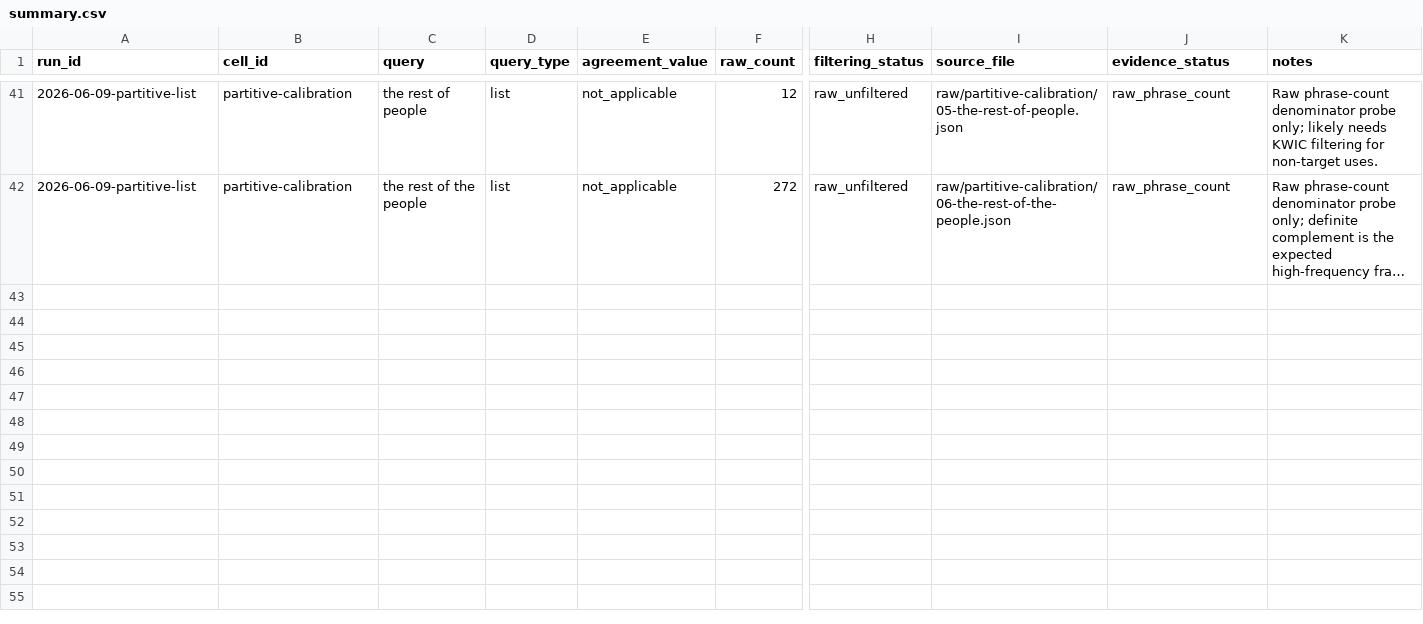
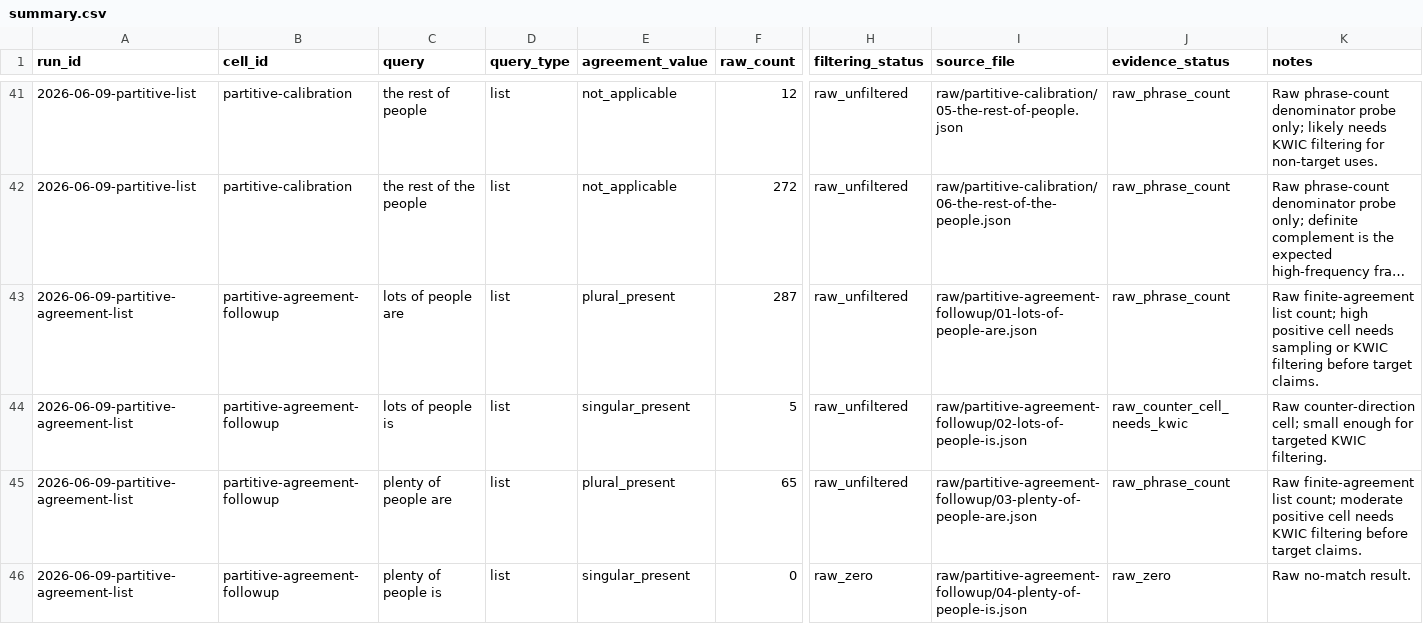
Before and after one commit to BrettRey/Grammaticality-de-idealized-v2, a CSV file: subprojects/evolutionary-dag-workbench/data/agr-coca-projection/summary.csv, drawn as a sheet; only a part is shown, gaps mark what is left out; long unchanged cells end in …; rows hold the shown columns only; the diff covers the shown part only; the diff names each change by its address in the sheet, - before the commit and + after, or states it on an @@ line.

Commit message:
Add AGR COCA partitive agreement raw followup

```diff
--- a/subprojects/evolutionary-dag-workbench/data/agr-coca-projection/summary.csv
+++ b/subprojects/evolutionary-dag-workbench/data/agr-coca-projection/summary.csv
+row 43: 2026-06-09-partitive-agreement-list | partitive-agreement-followup | lots of people are | list | plural_present | 287 | raw_unfiltered | raw/partitive-agreement-followup/01-lots-of-people-are.json | raw_phrase_count | Raw finite-agreement list count; high positive cell needs sampling or KWIC filtering before target claims.
+row 44: 2026-06-09-partitive-agreement-list | partitive-agreement-followup | lots of people is | list | singular_present | 5 | raw_unfiltered | raw/partitive-agreement-followup/02-lots-of-people-is.json | raw_counter_cell_needs_kwic | Raw counter-direction cell; small enough for targeted KWIC filtering.
+row 45: 2026-06-09-partitive-agreement-list | partitive-agreement-followup | plenty of people are | list | plural_present | 65 | raw_unfiltered | raw/partitive-agreement-followup/03-plenty-of-people-are.json | raw_phrase_count | Raw finite-agreement list count; moderate positive cell needs KWIC filtering before target claims.
+row 46: 2026-06-09-partitive-agreement-list | partitive-agreement-followup | plenty of people is | list | singular_present | 0 | raw_zero | raw/partitive-agreement-followup/04-plenty-of-people-is.json | raw_zero | Raw no-match result.
```
Also changed, not shown: 4 added rows elsewhere in this file, subprojects/evolutionary-dag-workbench/data/agr-coca-projection/query-plan.csv, 10 other files.
